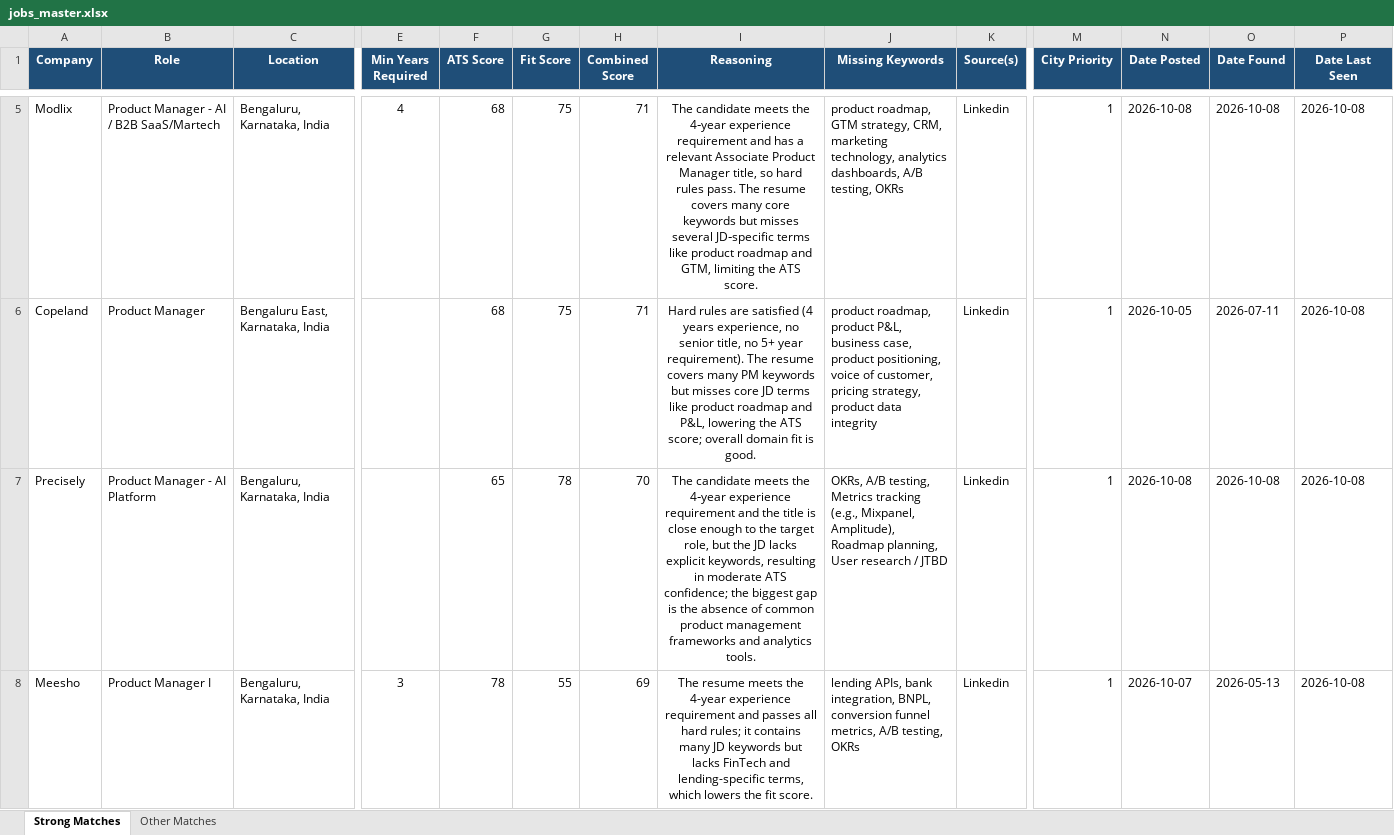
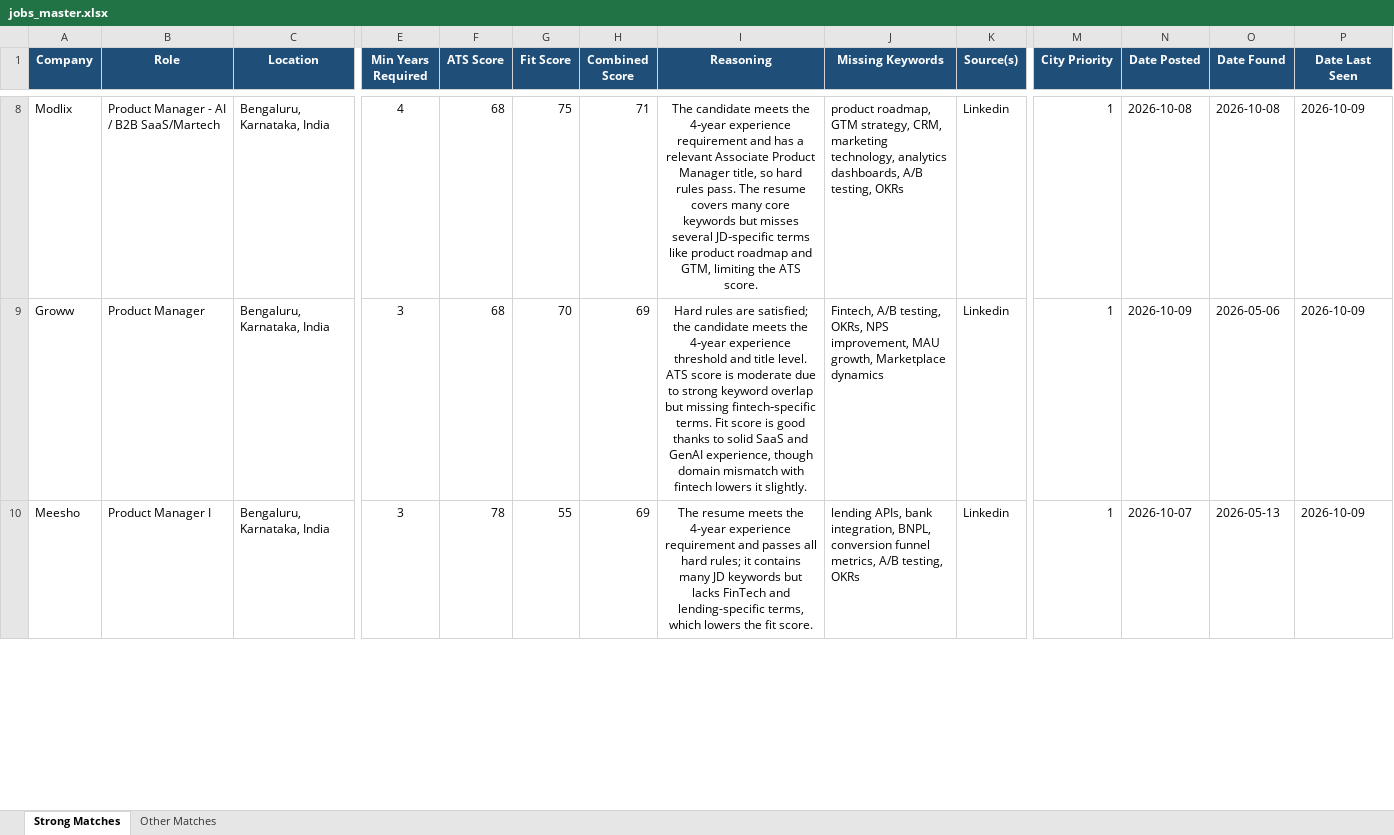
Before and after one commit to anirbanp19/Job-Tracker, an Excel workbook: output/jobs_master.xlsx, sheet Strong Matches, drawn as a sheet; only a part is shown, gaps mark what is left out; values as stored, in another font and other column widths than the file's, no borders; removed rows and columns are numbered as before the commit, all else as after; rows hold the shown columns only; the diff covers the shown part only; the diff names each change by its address in the sheet, - before the commit and + after, or states it on an @@ line.

```diff
--- a/output/jobs_master.xlsx (sheet Strong Matches)
+++ b/output/jobs_master.xlsx (sheet Strong Matches)
-P8:P9 (Date Last Seen): 2026-10-08
+P8:P9 (Date Last Seen): 2026-10-09
-A9 (Company): Copeland
+A9 (Company): Groww
-C9 (Location): Bengaluru East, Karnataka, India
+C9 (Location): Bengaluru, Karnataka, India
-E9 (Min Years Required): (empty)
+E9 (Min Years Required): 3
-G9 (Fit Score): 75
+G9 (Fit Score): 70
-H9 (Combined Score): 71
+H9 (Combined Score): 69
-I9 (Reasoning): …rules are satisfied (4 years experience, no senior title, no 5+ year requirement). The resume covers many PM keywords but misses core JD terms like product roadmap and P&L, lowering the ATS score; overall domain fit is good.
+I9 (Reasoning): …rules are satisfied; the candidate meets the 4‑year experience threshold and title level. ATS score is moderate due to strong keyword overlap but missing fintech‑specific terms. Fit score is good thanks to solid SaaS and GenAI experience, though domain mismatch with fintech lowers it slightly.
-J9 (Missing Keywords): product roadmap, product P&L, business case, product positioning, voice of customer, pricing strategy, product data integrity
+J9 (Missing Keywords): Fintech, A/B testing, OKRs, NPS improvement, MAU growth, Marketplace dynamics
-N9 (Date Posted): 2026-10-05
+N9 (Date Posted): 2026-10-09
-O9 (Date Found): 2026-07-11
+O9 (Date Found): 2026-05-06
-row 7: Precisely | Product Manager - AI Platform | Bengaluru, Karnataka, India |  | 65 | 78 | 70 | The candidate meets the 4‑year experience requirement and the title is close enough to the target role, but the JD lacks explicit keywords, resulting in moderate ATS confidence; the biggest gap is the absence of common product management frameworks and analytics tools. | OKRs, A/B testing, Metrics tracking (e.g., Mixpanel, Amplitude), Roadmap planning, User research / JTBD | Linkedin | 1 | 2026-10-08 | 2026-10-08 | 2026-10-08
-P10 (Date Last Seen): 2026-10-08
+P10 (Date Last Seen): 2026-10-09
```
Also changed, not shown: 11 added rows, 11 removed rows and 50 edited cells elsewhere in this sheet, sheet Other Matches, 1 other file.
